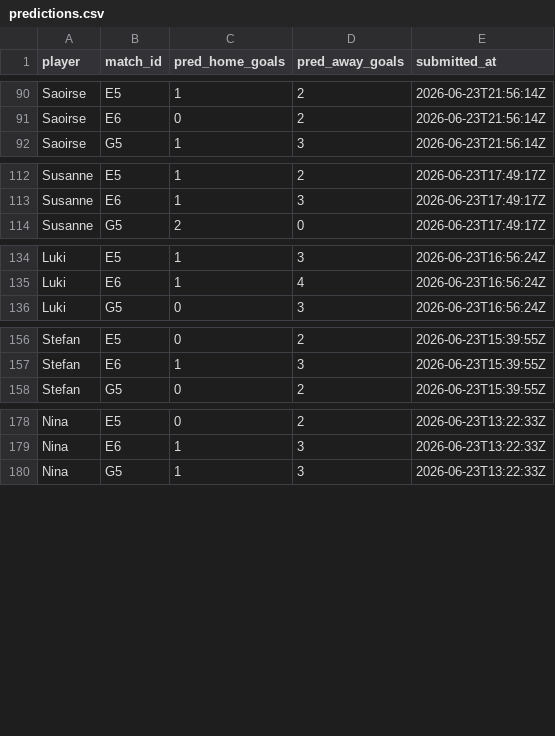
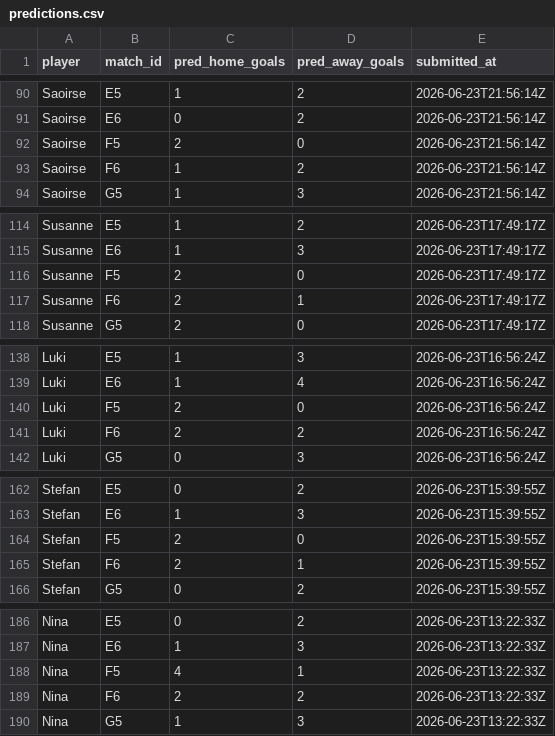
Before and after one commit to ninibini99/worldcup-betting-game, a CSV file: data/predictions.csv, drawn as a sheet; only a part is shown, gaps mark what is left out.

```diff
--- a/data/predictions.csv
+++ b/data/predictions.csv
@@ -91,2 +91,4 @@ Saoirse,E5,1,2,2026-06-23T21:56:14Z
 Saoirse,E6,0,2,2026-06-23T21:56:14Z
+Saoirse,F5,2,0,2026-06-23T21:56:14Z
+Saoirse,F6,1,2,2026-06-23T21:56:14Z
 Saoirse,G5,1,3,2026-06-23T21:56:14Z
@@ -113,2 +115,4 @@ Susanne,E5,1,2,2026-06-23T17:49:17Z
 Susanne,E6,1,3,2026-06-23T17:49:17Z
+Susanne,F5,2,0,2026-06-23T17:49:17Z
+Susanne,F6,2,1,2026-06-23T17:49:17Z
 Susanne,G5,2,0,2026-06-23T17:49:17Z
@@ -135,2 +139,4 @@ Luki,E5,1,3,2026-06-23T16:56:24Z
 Luki,E6,1,4,2026-06-23T16:56:24Z
+Luki,F5,2,0,2026-06-23T16:56:24Z
+Luki,F6,2,2,2026-06-23T16:56:24Z
 Luki,G5,0,3,2026-06-23T16:56:24Z
@@ -157,2 +163,4 @@ Stefan,E5,0,2,2026-06-23T15:39:55Z
 Stefan,E6,1,3,2026-06-23T15:39:55Z
+Stefan,F5,2,0,2026-06-23T15:39:55Z
+Stefan,F6,2,1,2026-06-23T15:39:55Z
 Stefan,G5,0,2,2026-06-23T15:39:55Z
@@ -179,2 +187,4 @@ Nina,E5,0,2,2026-06-23T13:22:33Z
 Nina,E6,1,3,2026-06-23T13:22:33Z
+Nina,F5,4,1,2026-06-23T13:22:33Z
+Nina,F6,2,2,2026-06-23T13:22:33Z
 Nina,G5,1,3,2026-06-23T13:22:33Z
```
Also changed, not shown: data/results.csv, 5 other files.
